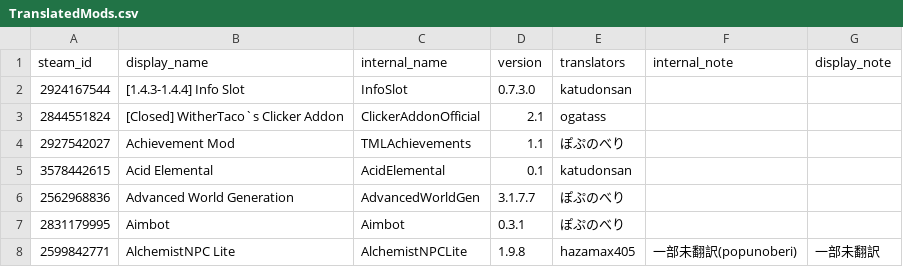
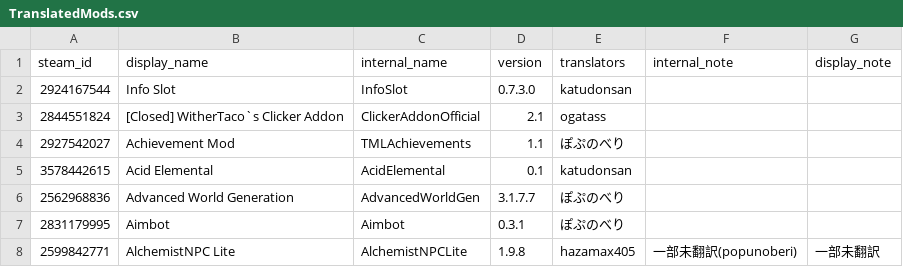
Before and after one commit to ExternalLocalizer/TMLHonyaku, a CSV file: TranslatedMods.csv, drawn as a sheet; only a part is shown.

Commit message:
Update TranslatedMods.csv

```diff
--- a/TranslatedMods.csv
+++ b/TranslatedMods.csv
@@ -1,3 +1,3 @@
 steam_id,display_name,internal_name,version,translators,internal_note,display_note
-2924167544,[1.4.3-1.4.4] Info Slot,InfoSlot,0.7.3.0,katudonsan,,
+2924167544,Info Slot,InfoSlot,0.7.3.0,katudonsan,,
 2844551824,[Closed] WitherTaco`s Clicker Addon,ClickerAddonOfficial,2.1,ogatass,,
```
